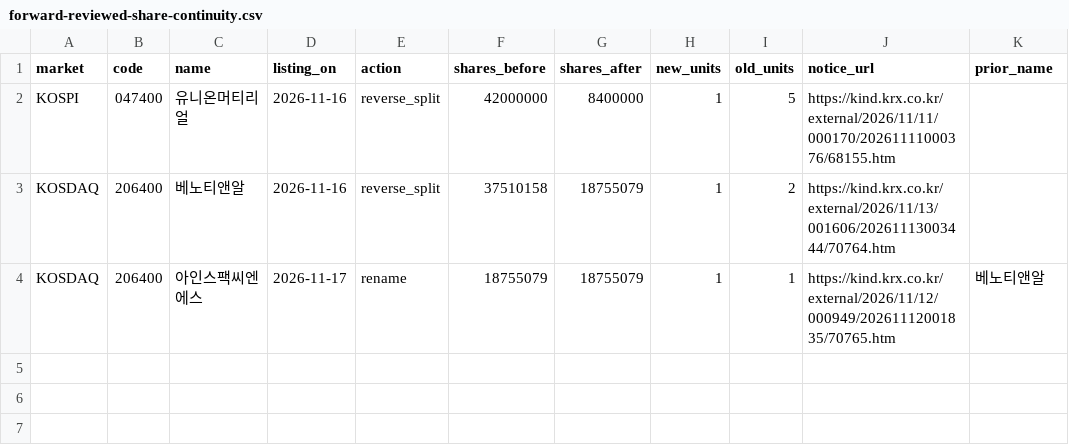
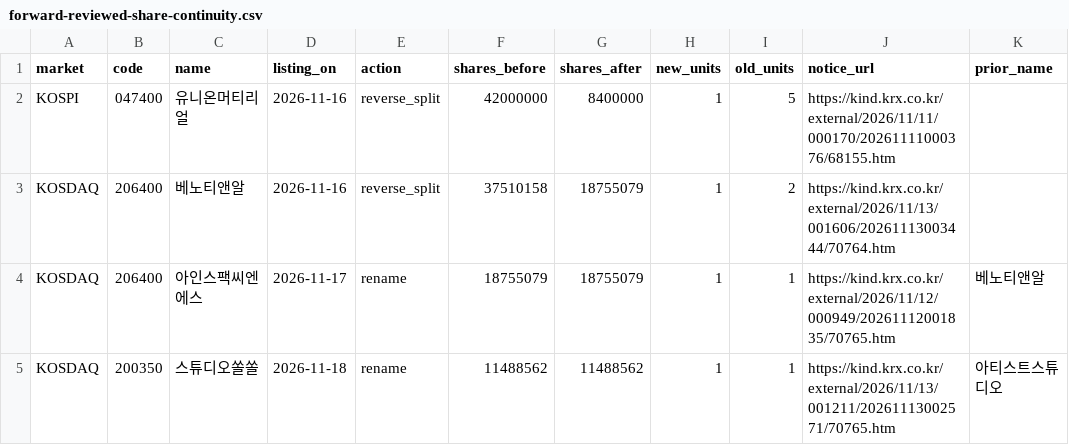
Before and after one commit to ykvic1/korean-stock-screener, a CSV file: ops/forward-reviewed-share-continuity.csv, drawn as a sheet.

Commit message:
Record official 200350 listing name continuity

```diff
--- a/ops/forward-reviewed-share-continuity.csv
+++ b/ops/forward-reviewed-share-continuity.csv
@@ -4 +4,2 @@ KOSDAQ,206400,베노티앤알,2026-11-16,reverse_split,37510158,18755079,1,2,htt
 KOSDAQ,206400,아인스팩씨엔에스,2026-11-17,rename,18755079,18755079,1,1,https://kind.krx.co.kr/external/2026/11/12/000949/20261112001835/70765.htm,베노티앤알
+KOSDAQ,200350,스튜디오쏠쏠,2026-11-18,rename,11488562,11488562,1,1,https://kind.krx.co.kr/external/2026/11/13/001211/20261113002571/70765.htm,아티스트스튜디오
```
